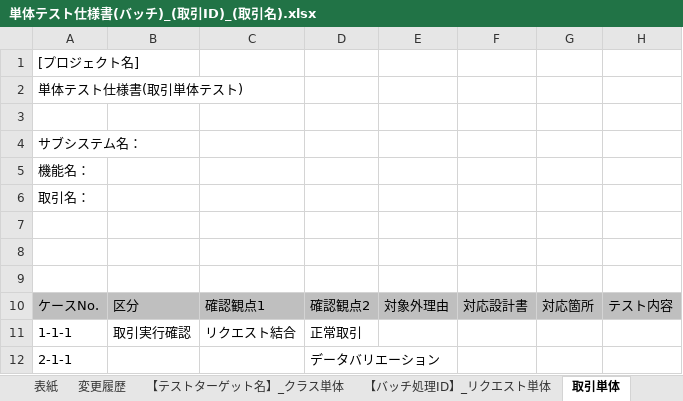
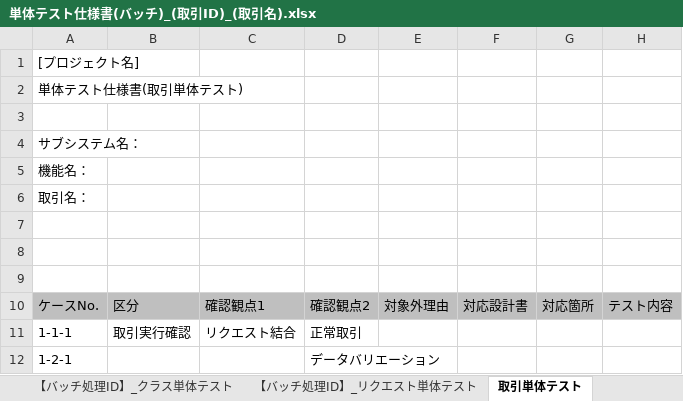
Before and after one commit to nablarch-development-standards/nablarch-development-standards, an Excel workbook: 030_設計ドキュメント/010_フォーマット/110_テスト仕様書/単体テスト仕様書(バッチ)_(取引ID)_(取引名).xlsx, sheet 取引単体テスト, drawn as a sheet; only a part is shown; values as stored, in another font and other column widths than the file's, no borders; the diff names each change by its address in the sheet, - before the commit and + after, or states it on an @@ line.

```diff
--- a/030_設計ドキュメント/010_フォーマット/110_テスト仕様書/単体テスト仕様書(バッチ)_(取引ID)_(取引名).xlsx (sheet 取引単体テスト)
+++ b/030_設計ドキュメント/010_フォーマット/110_テスト仕様書/単体テスト仕様書(バッチ)_(取引ID)_(取引名).xlsx (sheet 取引単体テスト)
-sheet tab: 【テストターゲット名】_クラス単体
+sheet tab: 【バッチ処理ID】_クラス単体テスト
-sheet tab: 【バッチ処理ID】_リクエスト単体
+sheet tab: 【バッチ処理ID】_リクエスト単体テスト
-sheet tab: 取引単体
+sheet tab: 取引単体テスト
-A12: 2-1-1
+A12: 1-2-1
```
Also changed, not shown: sheet 【バッチ処理ID】_リクエスト単体テスト, charts or pictures, 030_設計ドキュメント/010_フォーマット/110_テスト仕様書/単体テスト仕様書(Webサービス)_(取引ID)_(取引名).xlsx, 030_設計ドキュメント/010_フォーマット/110_テスト仕様書/単体テスト仕様書(メッセージ)_(取引ID)_(取引名).xlsx, 6 other files.
